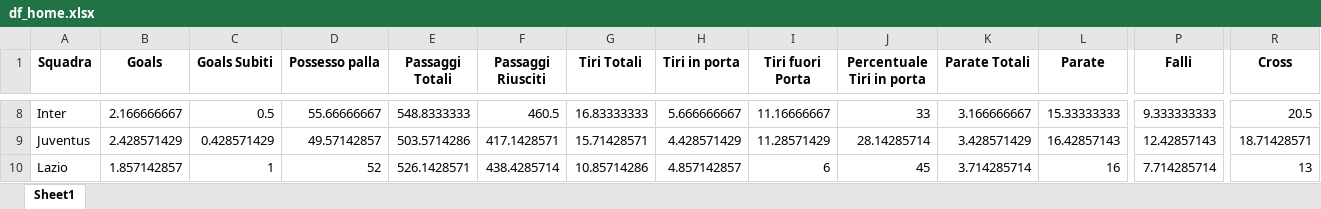
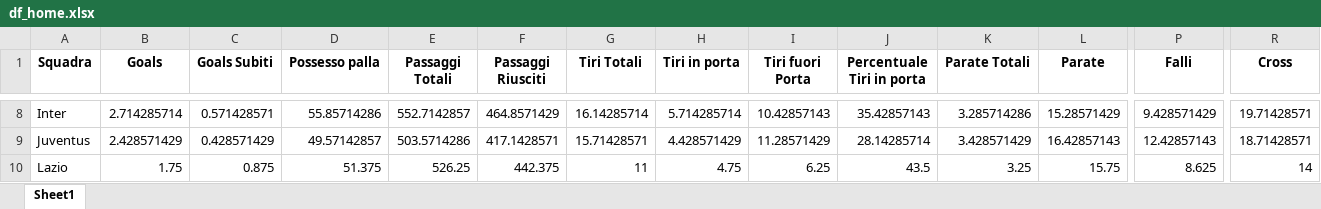
Before and after one commit to KuramaTails/FBref-Scraper, an Excel workbook: dfs/df_home.xlsx, sheet Sheet1, drawn as a sheet; only a part is shown, gaps mark what is left out; values as stored, in another font and other column widths than the file's, no borders; the diff covers the shown part only; the diff names each change by its address in the sheet, - before the commit and + after, or states it on an @@ line.

```diff
--- a/dfs/df_home.xlsx (sheet Sheet1)
+++ b/dfs/df_home.xlsx (sheet Sheet1)
-B8 (Goals): 2.166666667
+B8 (Goals): 2.714285714
-C8 (Goals Subiti): 0.5
+C8 (Goals Subiti): 0.571428571
-D8 (Possesso palla): 55.66666667
+D8 (Possesso palla): 55.85714286
-E8 (Passaggi Totali): 548.8333333
+E8 (Passaggi Totali): 552.7142857
-F8 (Passaggi Riusciti): 460.5
+F8 (Passaggi Riusciti): 464.8571429
-G8 (Tiri Totali): 16.83333333
+G8 (Tiri Totali): 16.14285714
-H8 (Tiri in porta): 5.666666667
+H8 (Tiri in porta): 5.714285714
-I8 (Tiri fuori Porta): 11.16666667
+I8 (Tiri fuori Porta): 10.42857143
-J8 (Percentuale Tiri in porta): 33
+J8 (Percentuale Tiri in porta): 35.42857143
-K8 (Parate Totali): 3.166666667
+K8 (Parate Totali): 3.285714286
-L8 (Parate): 15.33333333
+L8 (Parate): 15.28571429
-P8 (Falli): 9.333333333
+P8 (Falli): 9.428571429
-R8 (Cross): 20.5
+R8 (Cross): 19.71428571
-B10 (Goals): 1.857142857
+B10 (Goals): 1.75
-C10 (Goals Subiti): 1
+C10 (Goals Subiti): 0.875
-D10 (Possesso palla): 52
+D10 (Possesso palla): 51.375
-E10 (Passaggi Totali): 526.1428571
+E10 (Passaggi Totali): 526.25
-F10 (Passaggi Riusciti): 438.4285714
+F10 (Passaggi Riusciti): 442.375
-G10 (Tiri Totali): 10.85714286
+G10 (Tiri Totali): 11
-H10 (Tiri in porta): 4.857142857
+H10 (Tiri in porta): 4.75
-I10 (Tiri fuori Porta): 6
+I10 (Tiri fuori Porta): 6.25
-J10 (Percentuale Tiri in porta): 45
+J10 (Percentuale Tiri in porta): 43.5
-K10 (Parate Totali): 3.714285714
+K10 (Parate Totali): 3.25
-L10 (Parate): 16
+L10 (Parate): 15.75
-P10 (Falli): 7.714285714
+P10 (Falli): 8.625
-R10 (Cross): 13
+R10 (Cross): 14
```
Also changed, not shown: 2 added rows, 2 removed rows and 165 edited cells elsewhere in this sheet, dfs/df_away.xlsx, dfs/df_sum.xlsx.
